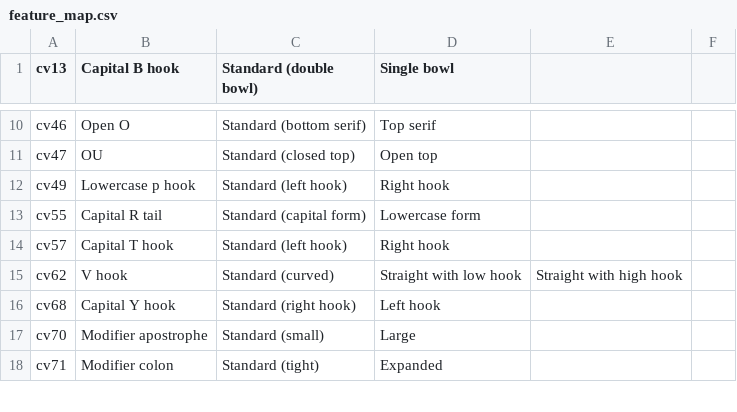
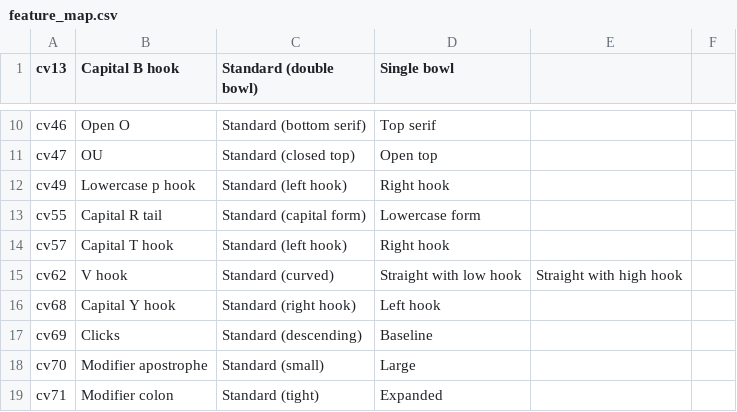
Before and after one commit to silnrsi/font-charis, a CSV file: source/typetuner/feature_map.csv, drawn as a sheet; only a part is shown, gaps mark what is left out; the diff names each change by its address in the sheet, - before the commit and + after, or states it on an @@ line.

Commit message:
[RFS-488] Added TypeTuner support for Clicks (cv69) Also tweaked OT support for it; and included new chars in TypeTuner support

```diff
--- a/source/typetuner/feature_map.csv
+++ b/source/typetuner/feature_map.csv
+row 17: cv69 | Clicks | Standard (descending) | Baseline
```
Also changed, not shown: 3 other files.
